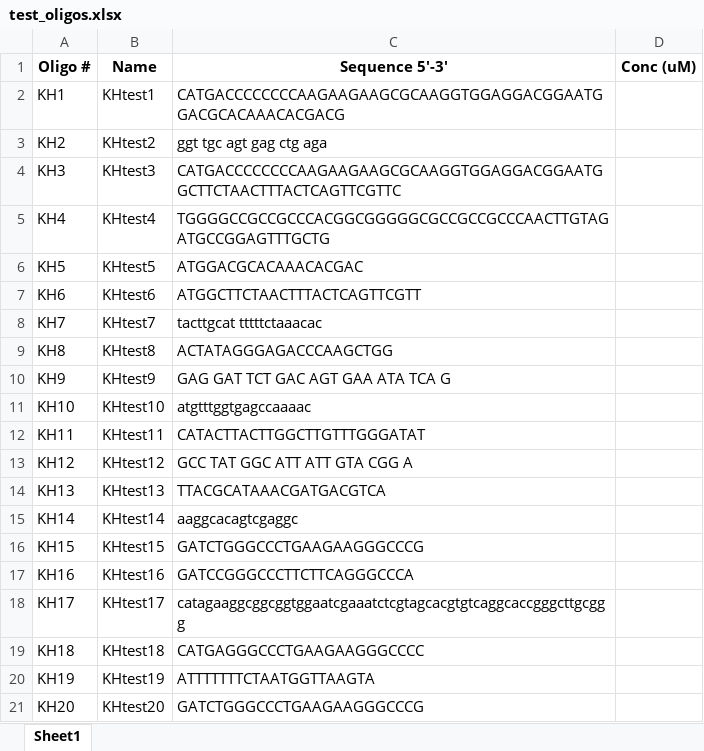
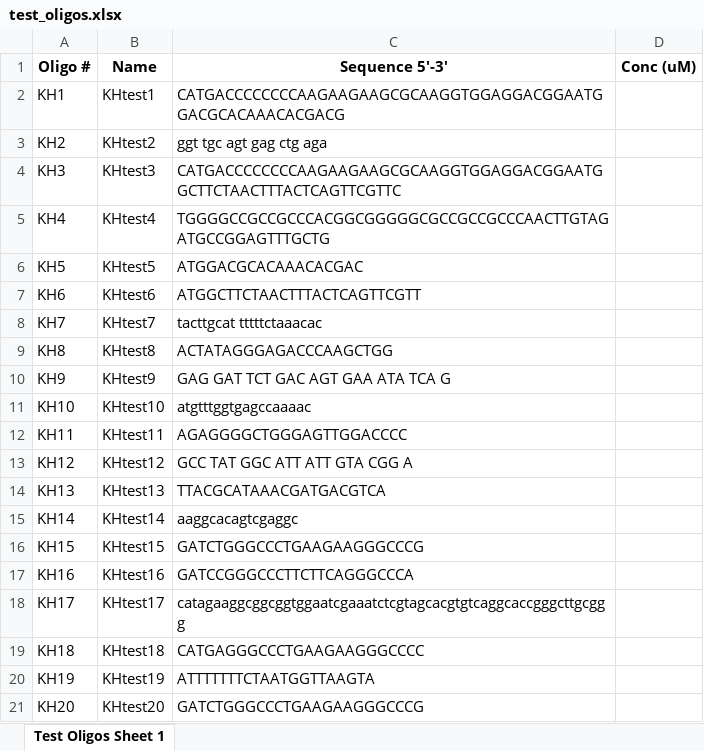
Before and after one commit to ksindy/OligoTestFiles, an Excel workbook: test_oligos.xlsx, sheet Test Oligos Sheet 1, drawn as a sheet; values as stored, in another font and other column widths than the file's, no borders; the diff names each change by its address in the sheet, - before the commit and + after, or states it on an @@ line.

```diff
--- a/test_oligos.xlsx (sheet Test Oligos Sheet 1)
+++ b/test_oligos.xlsx (sheet Test Oligos Sheet 1)
-sheet tab: Sheet1
+sheet tab: Test Oligos Sheet 1
-C12 (Sequence 5'-3'): CATACTTACTTGGCTTGTTTGGGATAT
+C12 (Sequence 5'-3'): AGAGGGGCTGGGAGTTGGACCCC
```
Also changed, not shown: 3 other files.
